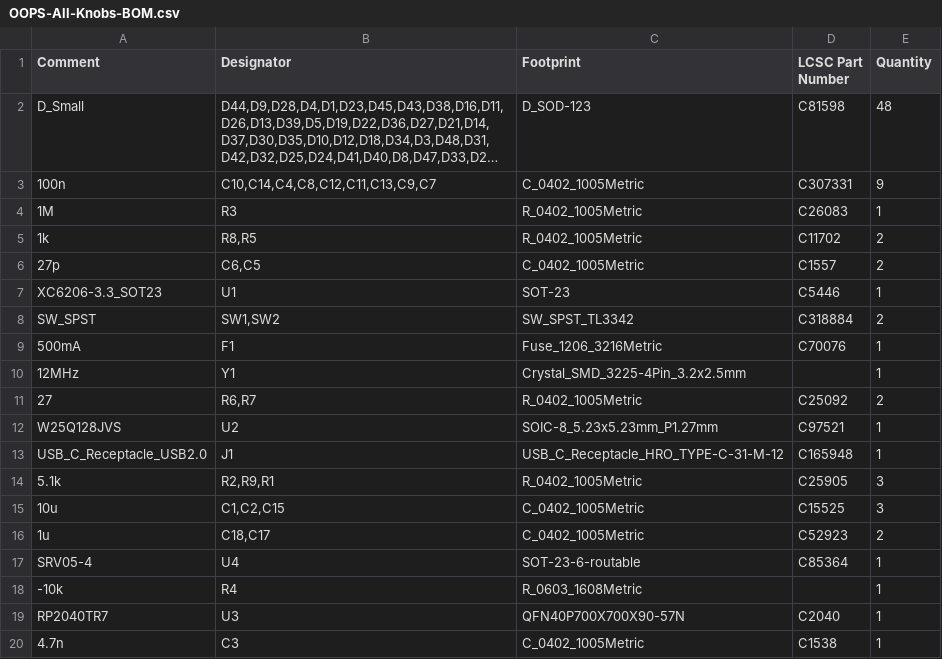
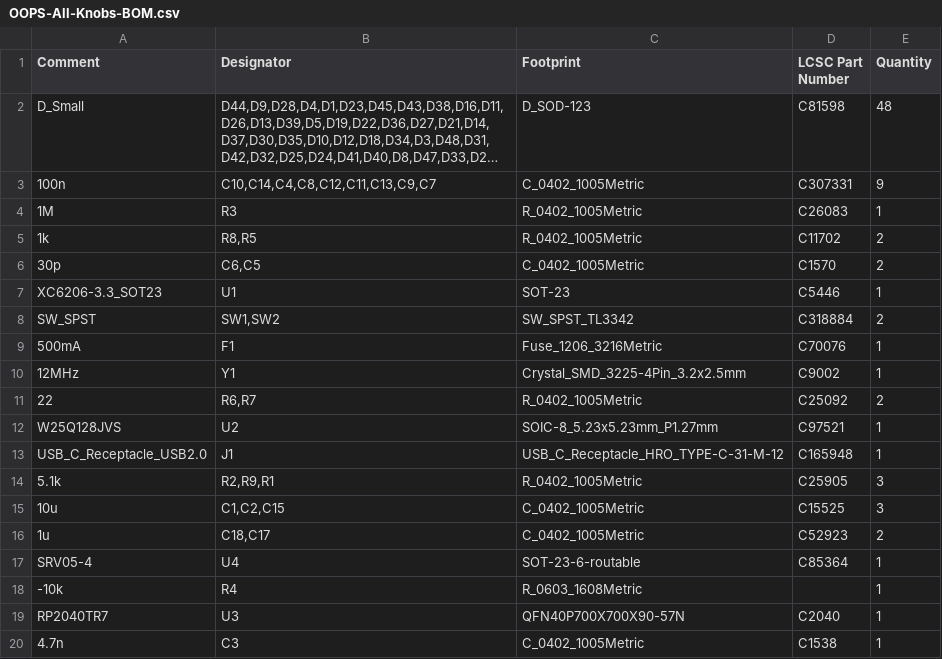
Before and after one commit to NCKiser/OOPS--All-Knobs, a CSV file: OOPS-All-Knobs/Gerbers/OOPS-All-Knobs-BOM.csv, drawn as a sheet; long unchanged cells end in …; the diff names each change by its address in the sheet, - before the commit and + after, or states it on an @@ line.

```diff
--- a/OOPS-All-Knobs/Gerbers/OOPS-All-Knobs-BOM.csv
+++ b/OOPS-All-Knobs/Gerbers/OOPS-All-Knobs-BOM.csv
-A6 (Comment): 27p
+A6 (Comment): 30p
-D6 (LCSC Part Number): C1557
+D6 (LCSC Part Number): C1570
-D10 (LCSC Part Number): (empty)
+D10 (LCSC Part Number): C9002
-A11 (Comment): 27
+A11 (Comment): 22
```
Also changed, not shown: OOPS-All-Knobs/Gerbers/OOPS-All-Knobs-bottom-pos.csv, 29 other files.
